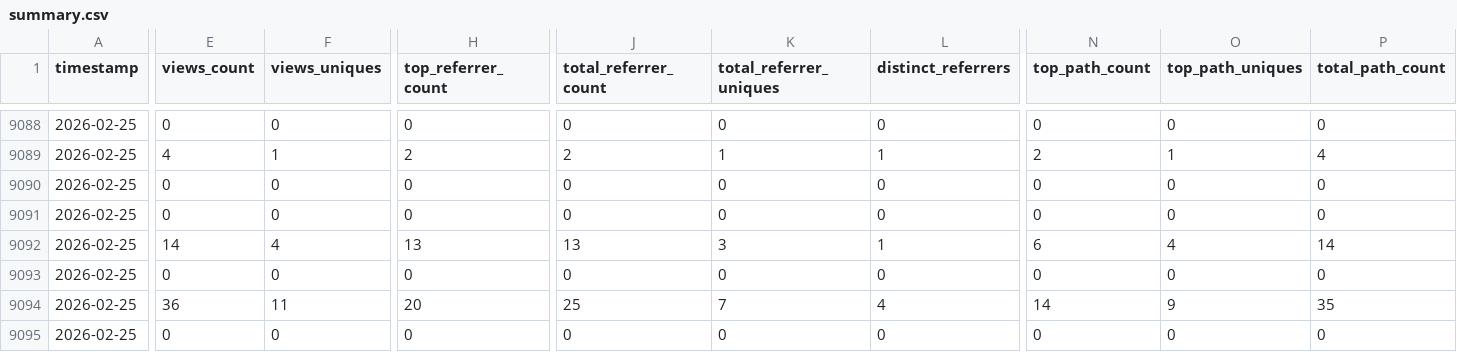
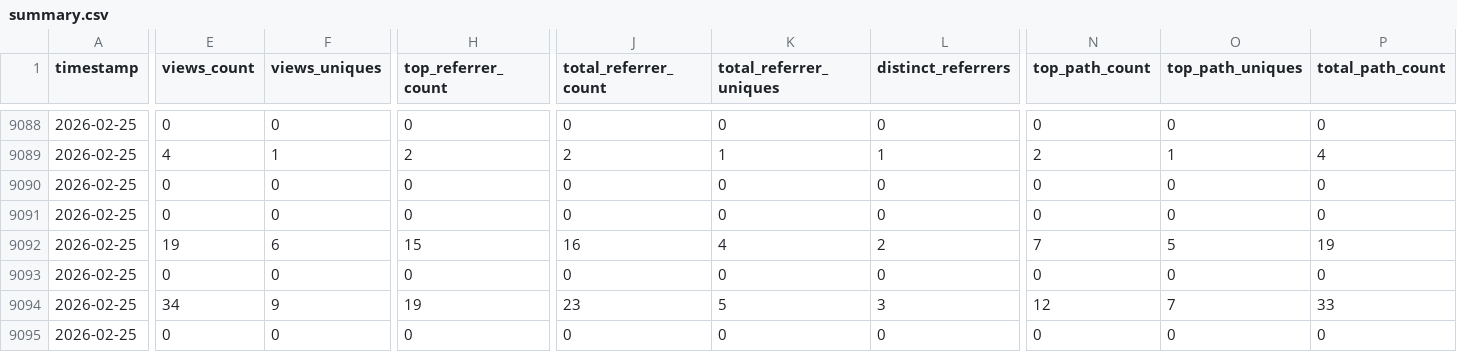
Before and after one commit to CCP-NC/metrics, a CSV file: traffic-stats/summary.csv, drawn as a sheet; only a part is shown, gaps mark what is left out; the diff covers the shown part only; the diff names each change by its address in the sheet, - before the commit and + after, or states it on an @@ line.

```diff
--- a/traffic-stats/summary.csv
+++ b/traffic-stats/summary.csv
-E9092 (views_count): 14
+E9092 (views_count): 19
-F9092 (views_uniques): 4
+F9092 (views_uniques): 6
-H9092 (top_referrer_count): 13
+H9092 (top_referrer_count): 15
-J9092 (total_referrer_count): 13
+J9092 (total_referrer_count): 16
-K9092 (total_referrer_uniques): 3
+K9092 (total_referrer_uniques): 4
-L9092 (distinct_referrers): 1
+L9092 (distinct_referrers): 2
-N9092 (top_path_count): 6
+N9092 (top_path_count): 7
-O9092 (top_path_uniques): 4
+O9092 (top_path_uniques): 5
-P9092 (total_path_count): 14
+P9092 (total_path_count): 19
-E9094 (views_count): 36
+E9094 (views_count): 34
-F9094 (views_uniques): 11
+F9094 (views_uniques): 9
-H9094 (top_referrer_count): 20
+H9094 (top_referrer_count): 19
-J9094 (total_referrer_count): 25
+J9094 (total_referrer_count): 23
-K9094 (total_referrer_uniques): 7
+K9094 (total_referrer_uniques): 5
-L9094 (distinct_referrers): 4
+L9094 (distinct_referrers): 3
-N9094 (top_path_count): 14
+N9094 (top_path_count): 12
-O9094 (top_path_uniques): 9
+O9094 (top_path_uniques): 7
-P9094 (total_path_count): 35
+P9094 (total_path_count): 33
```
Also changed, not shown: 30 edited cells elsewhere in this file, 47 other files.
